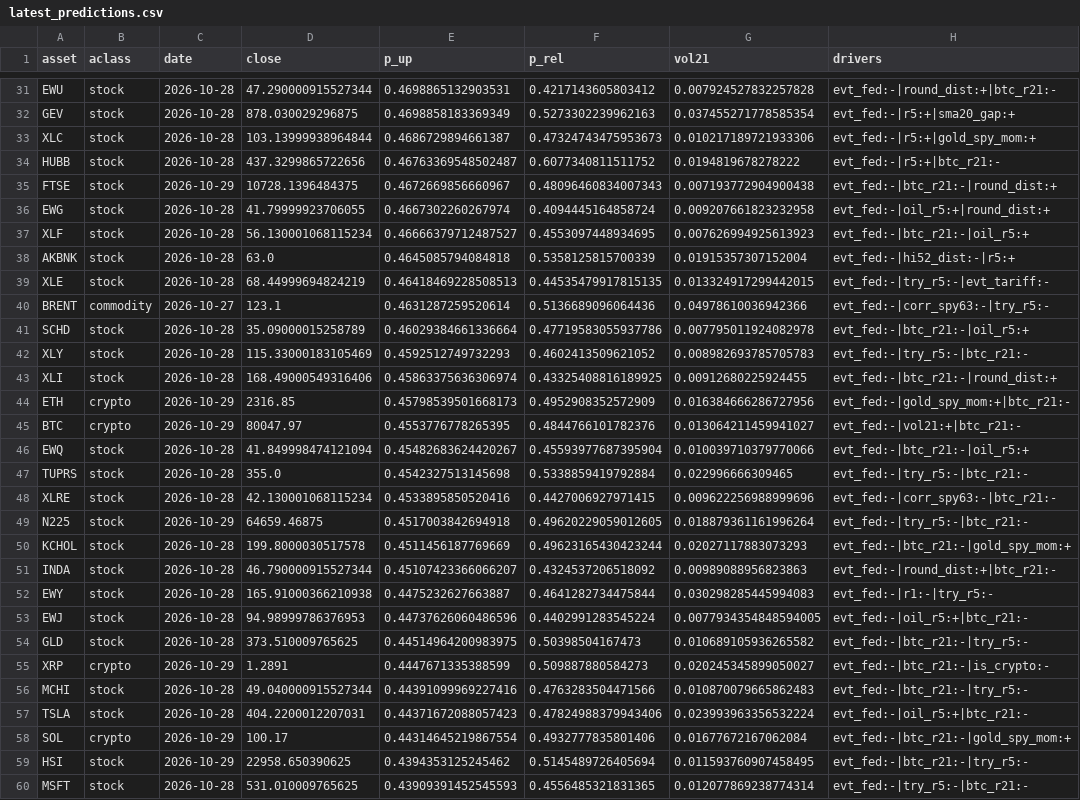
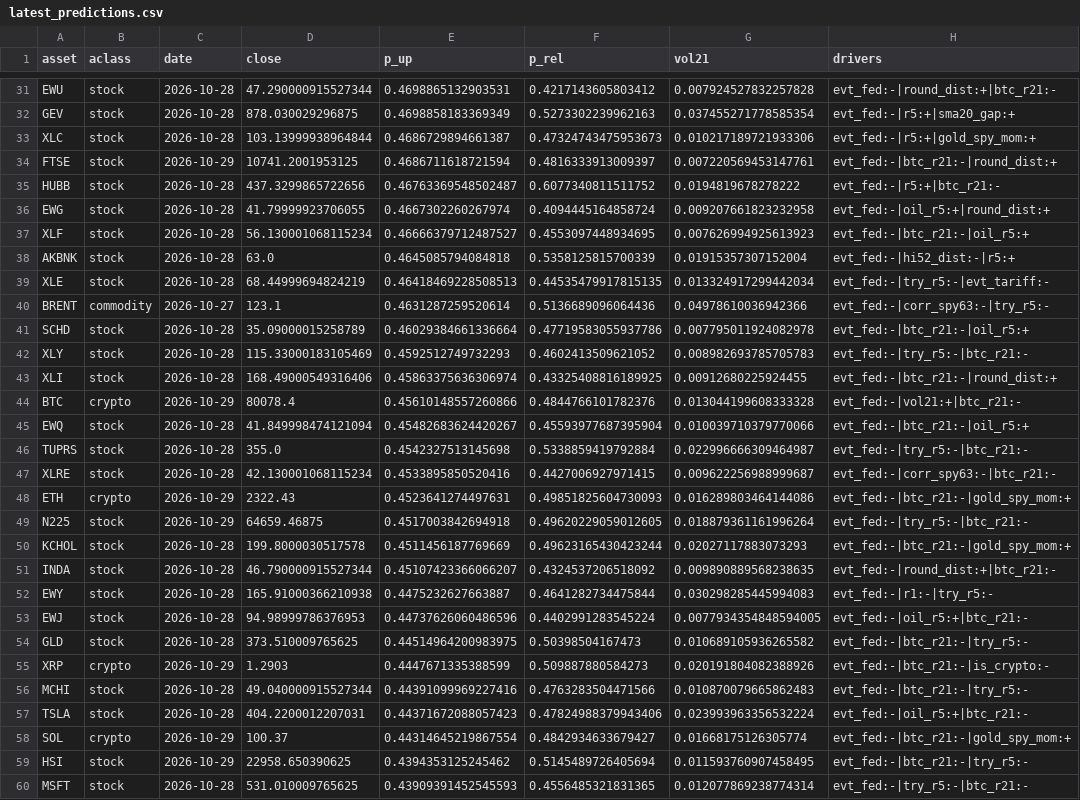
Before and after one commit to Frankestain12/graphfinance, a CSV file: reports/latest_predictions.csv, drawn as a sheet; only a part is shown, gaps mark what is left out; the diff covers the shown part only.

```diff
--- a/reports/latest_predictions.csv
+++ b/reports/latest_predictions.csv
@@ -33,4 +33,4 @@ GEV,stock,2026-10-28,878.030029296875,0.4698858183369349,0.5273302239962163,0.03
 XLC,stock,2026-10-28,103.13999938964844,0.4686729894661387,0.47324743475953673,0.010217189721933306,evt_fed:-|r5:+|gold_spy_mom:+
+FTSE,stock,2026-10-29,10741.2001953125,0.4686711618721594,0.4816333913009397,0.007220569453147761,evt_fed:-|btc_r21:-|round_dist:+
 HUBB,stock,2026-10-28,437.3299865722656,0.46763369548502487,0.6077340811511752,0.0194819678278222,evt_fed:-|r5:+|btc_r21:-
-FTSE,stock,2026-10-29,10728.1396484375,0.4672669856660967,0.48096460834007343,0.007193772904900438,evt_fed:-|btc_r21:-|round_dist:+
 EWG,stock,2026-10-28,41.79999923706055,0.4667302260267974,0.4094445164858724,0.009207661823232958,evt_fed:-|oil_r5:+|round_dist:+
@@ -38,3 +38,3 @@ XLF,stock,2026-10-28,56.130001068115234,0.46666379712487527,0.4553097448934695,0
 AKBNK,stock,2026-10-28,63.0,0.4645085794084818,0.5358125815700339,0.01915357307152004,evt_fed:-|hi52_dist:-|r5:+
-XLE,stock,2026-10-28,68.44999694824219,0.46418469228508513,0.44535479917815135,0.013324917299442015,evt_fed:-|try_r5:-|evt_tariff:-
+XLE,stock,2026-10-28,68.44999694824219,0.46418469228508513,0.44535479917815135,0.013324917299442034,evt_fed:-|try_r5:-|evt_tariff:-
 BRENT,commodity,2026-10-27,123.1,0.4631287259520614,0.5136689096064436,0.04978610036942366,evt_fed:-|corr_spy63:-|try_r5:-
@@ -43,10 +43,10 @@ XLY,stock,2026-10-28,115.33000183105469,0.4592512749732293,0.4602413509621052,0.
 XLI,stock,2026-10-28,168.49000549316406,0.45863375636306974,0.43325408816189925,0.00912680225924455,evt_fed:-|btc_r21:-|round_dist:+
-ETH,crypto,2026-10-29,2316.85,0.45798539501668173,0.4952908352572909,0.016384666286727956,evt_fed:-|gold_spy_mom:+|btc_r21:-
-BTC,crypto,2026-10-29,80047.97,0.4553776778265395,0.4844766101782376,0.013064211459941027,evt_fed:-|vol21:+|btc_r21:-
+BTC,crypto,2026-10-29,80078.4,0.45610148557260866,0.4844766101782376,0.013044199608333328,evt_fed:-|vol21:+|btc_r21:-
 EWQ,stock,2026-10-28,41.849998474121094,0.45482683624420267,0.45593977687395904,0.010039710379770066,evt_fed:-|btc_r21:-|oil_r5:+
-TUPRS,stock,2026-10-28,355.0,0.4542327513145698,0.5338859419792884,0.022996666309465,evt_fed:-|try_r5:-|btc_r21:-
-XLRE,stock,2026-10-28,42.130001068115234,0.4533895850520416,0.4427006927971415,0.009622256988999696,evt_fed:-|corr_spy63:-|btc_r21:-
+TUPRS,stock,2026-10-28,355.0,0.4542327513145698,0.5338859419792884,0.022996666309464987,evt_fed:-|try_r5:-|btc_r21:-
+XLRE,stock,2026-10-28,42.130001068115234,0.4533895850520416,0.4427006927971415,0.009622256988999687,evt_fed:-|corr_spy63:-|btc_r21:-
+ETH,crypto,2026-10-29,2322.43,0.4523641274497631,0.49851825604730093,0.016289803464144086,evt_fed:-|btc_r21:-|gold_spy_mom:+
 N225,stock,2026-10-29,64659.46875,0.4517003842694918,0.49620229059012605,0.018879361161996264,evt_fed:-|try_r5:-|btc_r21:-
 KCHOL,stock,2026-10-28,199.8000030517578,0.4511456187769669,0.49623165430423244,0.02027117883073293,evt_fed:-|btc_r21:-|gold_spy_mom:+
-INDA,stock,2026-10-28,46.790000915527344,0.45107423366066207,0.4324537206518092,0.00989088956823863,evt_fed:-|round_dist:+|btc_r21:-
+INDA,stock,2026-10-28,46.790000915527344,0.45107423366066207,0.4324537206518092,0.009890889568238635,evt_fed:-|round_dist:+|btc_r21:-
 EWY,stock,2026-10-28,165.91000366210938,0.4475232627663887,0.4641282734475844,0.030298285445994083,evt_fed:-|r1:-|try_r5:-
@@ -54,6 +54,6 @@ EWJ,stock,2026-10-28,94.98999786376953,0.44737626060486596,0.4402991283545224,0.
 GLD,stock,2026-10-28,373.510009765625,0.44514964200983975,0.50398504167473,0.010689105936265582,evt_fed:-|btc_r21:-|try_r5:-
-XRP,crypto,2026-10-29,1.2891,0.4447671335388599,0.509887880584273,0.020245345899050027,evt_fed:-|btc_r21:-|is_crypto:-
+XRP,crypto,2026-10-29,1.2903,0.4447671335388599,0.509887880584273,0.020191804082388926,evt_fed:-|btc_r21:-|is_crypto:-
 MCHI,stock,2026-10-28,49.040000915527344,0.44391099969227416,0.4763283504471566,0.010870079665862483,evt_fed:-|btc_r21:-|try_r5:-
 TSLA,stock,2026-10-28,404.2200012207031,0.44371672088057423,0.47824988379943406,0.023993963356532224,evt_fed:-|oil_r5:+|btc_r21:-
-SOL,crypto,2026-10-29,100.17,0.44314645219867554,0.4932777835801406,0.01677672167062084,evt_fed:-|btc_r21:-|gold_spy_mom:+
+SOL,crypto,2026-10-29,100.37,0.44314645219867554,0.4842934633679427,0.01668175126305774,evt_fed:-|btc_r21:-|gold_spy_mom:+
 HSI,stock,2026-10-29,22958.650390625,0.4394353125245462,0.5145489726405694,0.011593760907458495,evt_fed:-|btc_r21:-|try_r5:-
```
Also changed, not shown: 11 edited cells elsewhere in this file, data_store/news_daily.csv, 7 other files.
